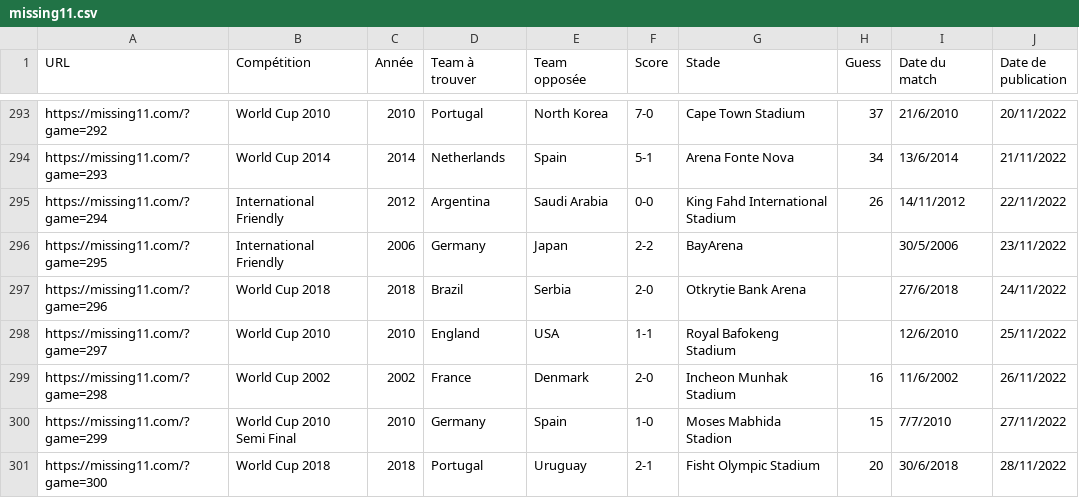
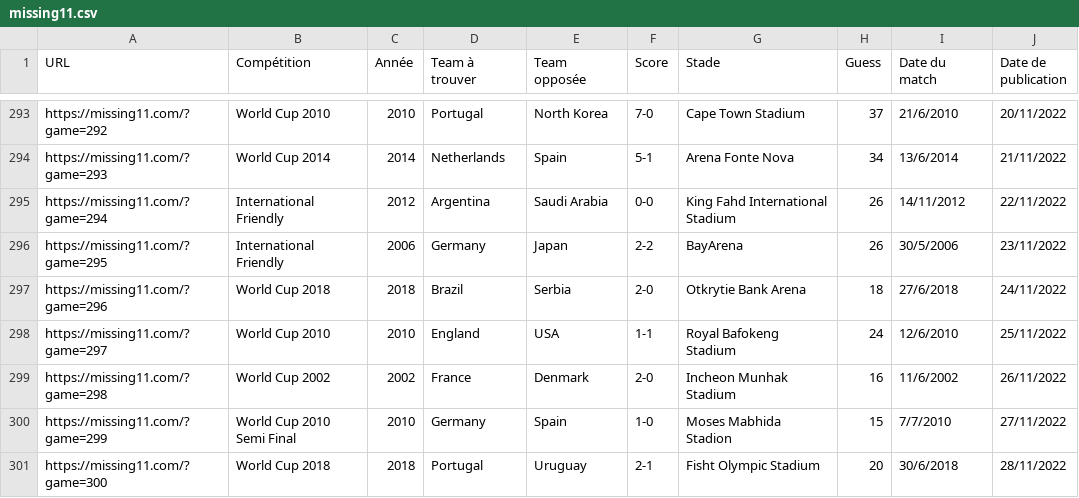
Before and after one commit to tescrihuela/missing11, a CSV file: missing11.csv, drawn as a sheet; only a part is shown, gaps mark what is left out.

Commit message:
update 28/11/2022

```diff
--- a/missing11.csv
+++ b/missing11.csv
@@ -295,5 +295,5 @@ https://missing11.com/?game=293,World Cup 2014,2014,Netherlands,Spain,5-1,Arena
 https://missing11.com/?game=294,International Friendly,2012,Argentina,Saudi Arabia,0-0,King Fahd International Stadium,26,14/11/2012,22/11/2022
-https://missing11.com/?game=295,International Friendly,2006,Germany,Japan,2-2,BayArena,,30/5/2006,23/11/2022
-https://missing11.com/?game=296,World Cup 2018,2018,Brazil,Serbia,2-0,Otkrytie Bank Arena,,27/6/2018,24/11/2022
-https://missing11.com/?game=297,World Cup 2010,2010,England,USA,1-1,Royal Bafokeng Stadium,,12/6/2010,25/11/2022
+https://missing11.com/?game=295,International Friendly,2006,Germany,Japan,2-2,BayArena,26,30/5/2006,23/11/2022
+https://missing11.com/?game=296,World Cup 2018,2018,Brazil,Serbia,2-0,Otkrytie Bank Arena,18,27/6/2018,24/11/2022
+https://missing11.com/?game=297,World Cup 2010,2010,England,USA,1-1,Royal Bafokeng Stadium,24,12/6/2010,25/11/2022
 https://missing11.com/?game=298,World Cup 2002,2002,France,Denmark,2-0,Incheon Munhak Stadium,16,11/6/2002,26/11/2022
```
